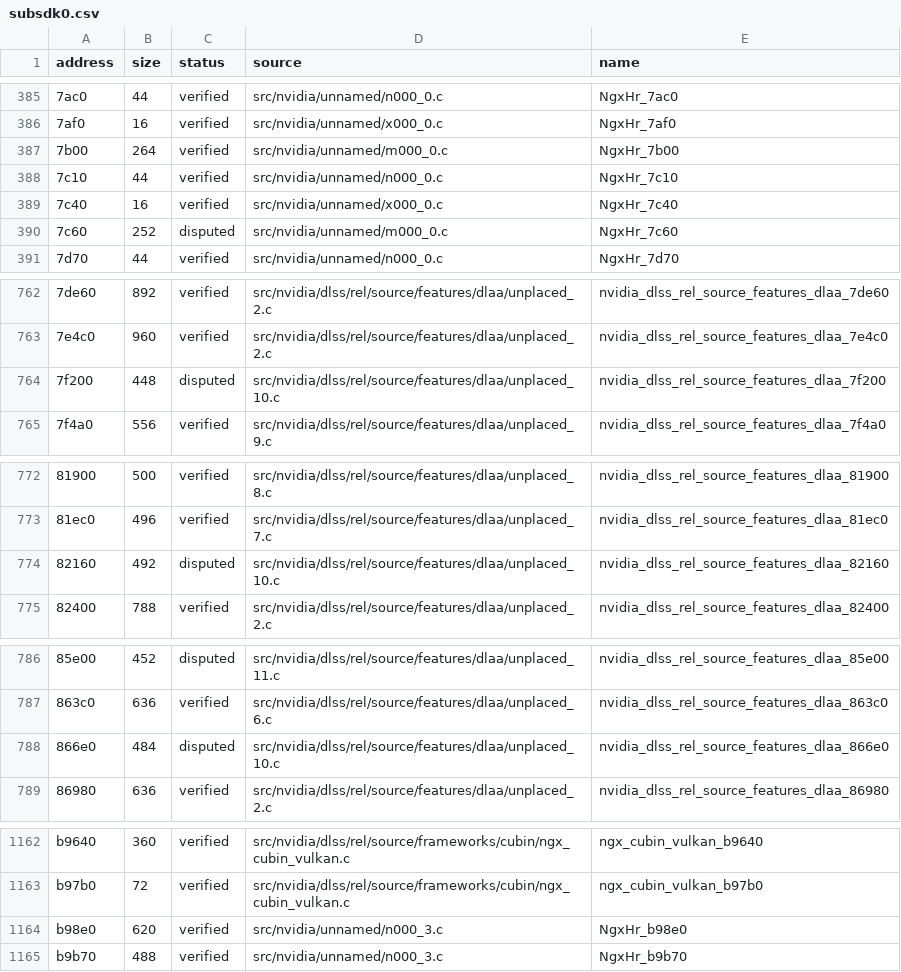
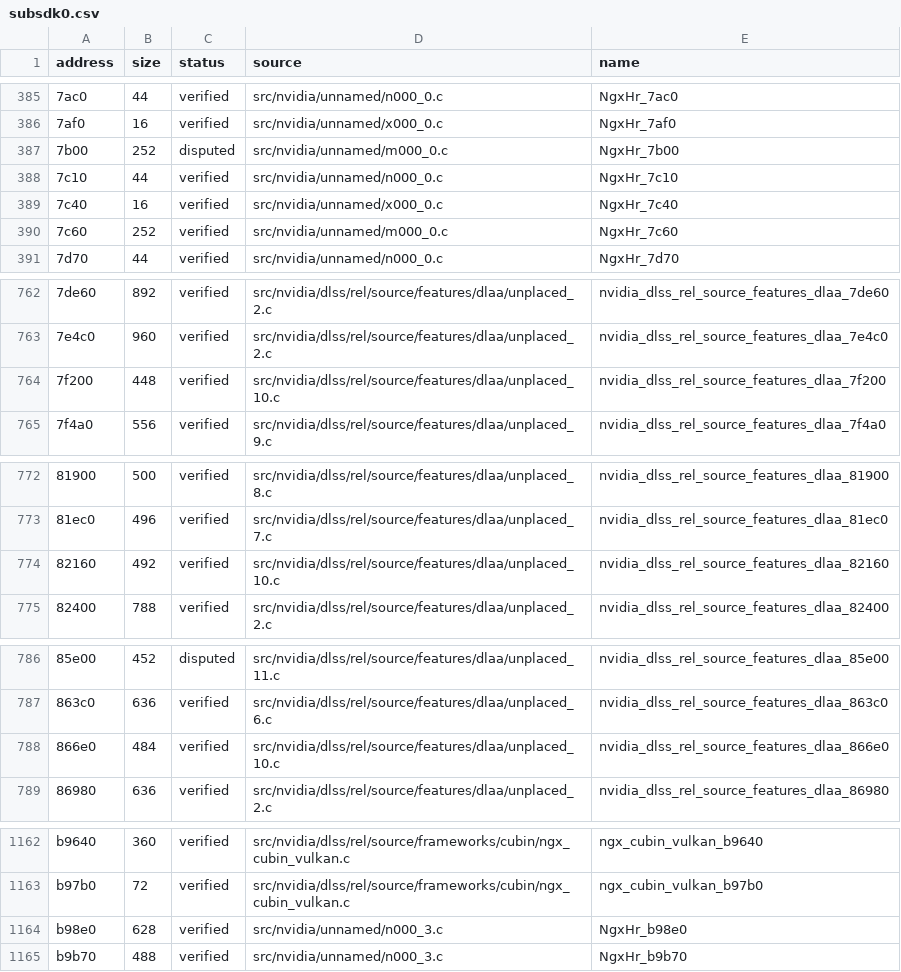
Before and after one commit to Tokaroy/fefw, a CSV file: data/ledger/subsdk0.csv, drawn as a sheet; only a part is shown, gaps mark what is left out; the diff covers the shown part only; the diff names each change by its address in the sheet, - before the commit and + after, or states it on an @@ line.

```diff
--- a/data/ledger/subsdk0.csv
+++ b/data/ledger/subsdk0.csv
-B387 (size): 264
+B387 (size): 252
-C387 (status): verified
+C387 (status): disputed
-C390 (status): disputed
+C390 (status): verified
-C764 (status): disputed
+C764 (status): verified
-C774 (status): disputed
+C774 (status): verified
-C788 (status): disputed
+C788 (status): verified
-B1164 (size): 620
+B1164 (size): 628
```
Also changed, not shown: 3 edited cells elsewhere in this file, data/ledger/subsdk1.csv, data/ledger/subsdk2.csv, 13 other files.
